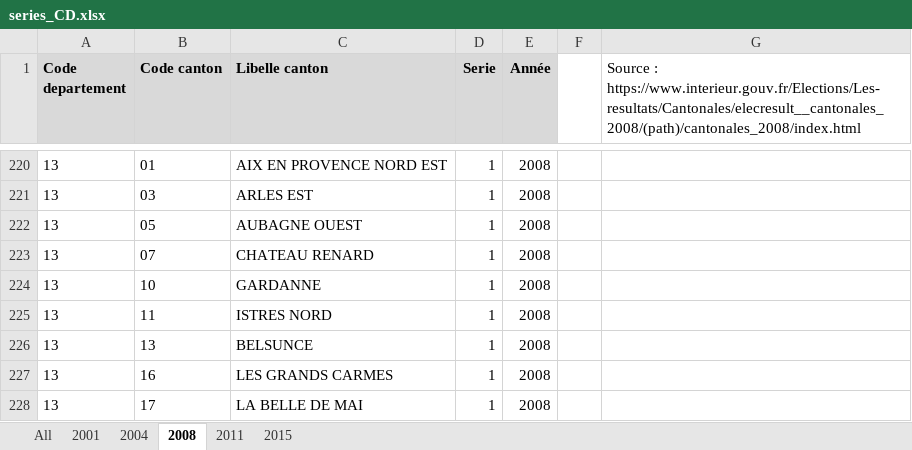
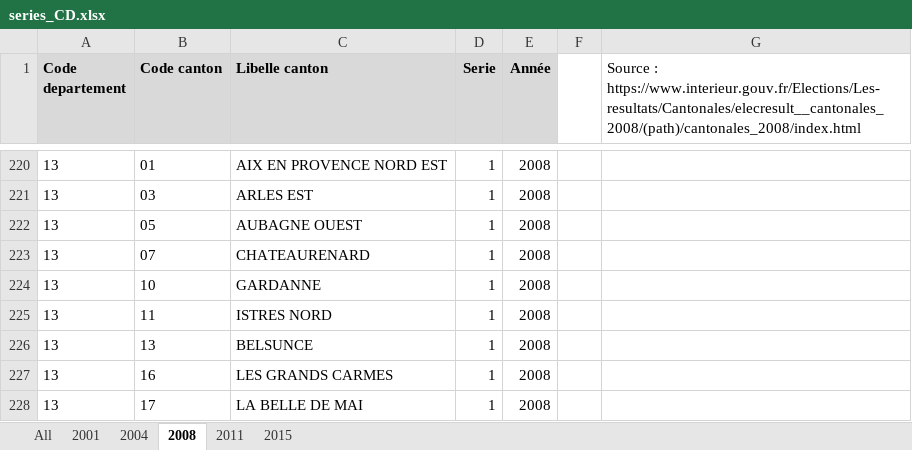
Before and after one commit to BrefAvignon/BrefInit, an Excel workbook: in/verifications/series_CD.xlsx, sheet 2008, drawn as a sheet; only a part is shown, gaps mark what is left out; values as stored, in another font and other column widths than the file's, no borders; the diff names each change by its address in the sheet, - before the commit and + after, or states it on an @@ line.

```diff
--- a/in/verifications/series_CD.xlsx (sheet 2008)
+++ b/in/verifications/series_CD.xlsx (sheet 2008)
-C223 (Libelle canton): CHATEAU RENARD
+C223 (Libelle canton): CHATEAURENARD
```
Also changed, not shown: sheet All, sheet 2015, sheet 2004, sheet 2011, sheet 2001, 2 other files.
